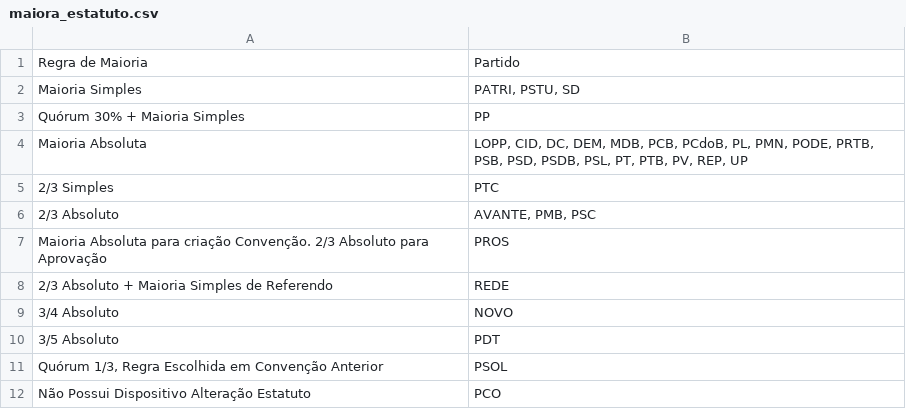
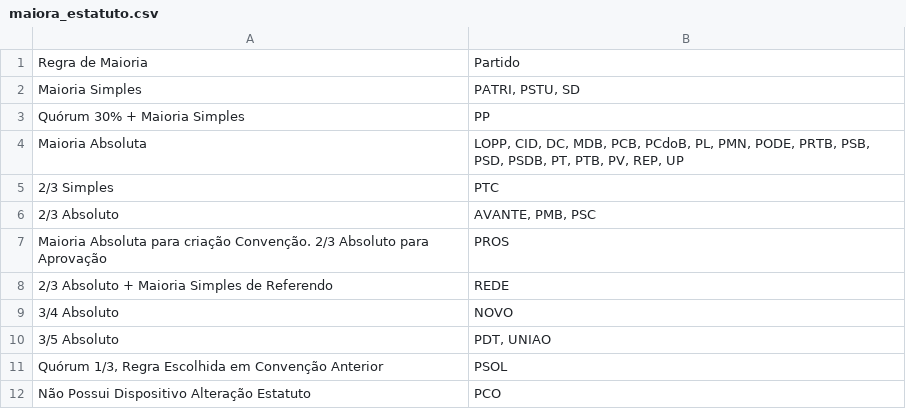
Before and after one commit to lumardi/Brazilian-Party-Statutes, a CSV file: 5 - SD 2022/dados/maiora_estatuto.csv, drawn as a sheet.

```diff
--- a/5 - SD 2022/dados/maiora_estatuto.csv
+++ b/5 - SD 2022/dados/maiora_estatuto.csv
@@ -3,3 +3,3 @@ Maioria Simples,"PATRI, PSTU, SD"
 Quórum 30% + Maioria Simples,PP
-Maioria Absoluta,"LOPP, CID, DC, DEM, MDB, PCB, PCdoB, PL, PMN, PODE, PRTB, PSB, PSD, PSDB, PSL, PT, PTB, PV, REP, UP"
+Maioria Absoluta,"LOPP, CID, DC, MDB, PCB, PCdoB, PL, PMN, PODE, PRTB, PSB, PSD, PSDB, PT, PTB, PV, REP, UP"
 2/3 Simples,PTC
@@ -9,3 +9,3 @@ Maioria Absoluta para criação Convenção. 2/3 Absoluto para Aprovação,PROS
 3/4 Absoluto,NOVO
-3/5 Absoluto,PDT
+3/5 Absoluto,"PDT, UNIAO"
 "Quórum 1/3, Regra Escolhida em Convenção Anterior",PSOL
```
Also changed, not shown: 5 - SD 2022/dados/convencao.csv, 5 - SD 2022/dados/maiora_dissolucao.csv, 28 other files.
